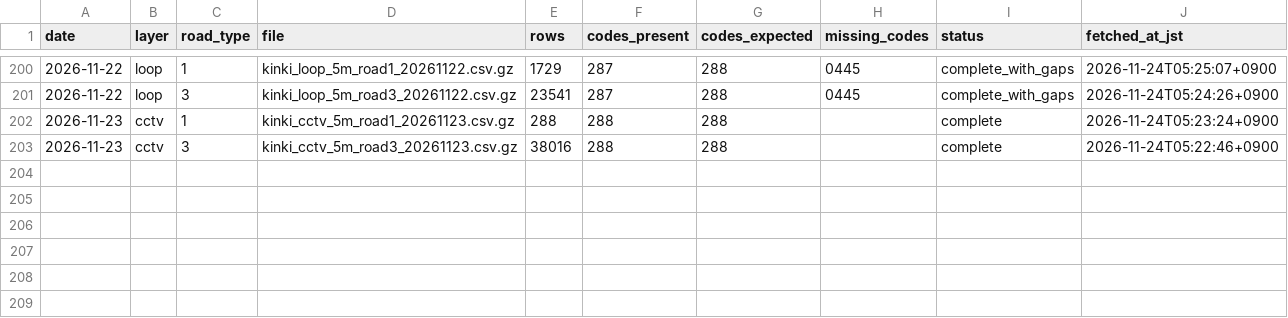
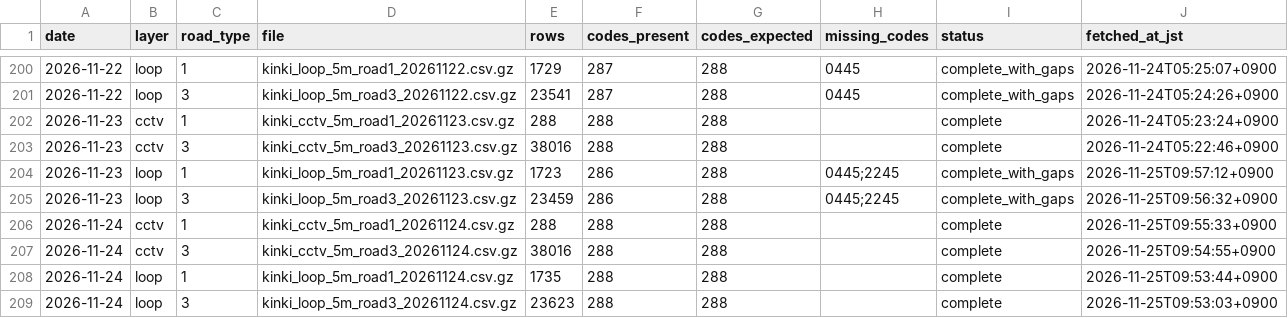
Before and after one commit to nanocurry/kinki-opendata, a CSV file: data/manifest_traffic.csv, drawn as a sheet; only a part is shown, gaps mark what is left out; the diff names each change by its address in the sheet, - before the commit and + after, or states it on an @@ line.

```diff
--- a/data/manifest_traffic.csv
+++ b/data/manifest_traffic.csv
+row 204: 2026-11-23 | loop | 1 | kinki_loop_5m_road1_20261123.csv.gz | 1723 | 286 | 288 | 0445;2245 | complete_with_gaps | 2026-11-25T09:57:12+0900
+row 205: 2026-11-23 | loop | 3 | kinki_loop_5m_road3_20261123.csv.gz | 23459 | 286 | 288 | 0445;2245 | complete_with_gaps | 2026-11-25T09:56:32+0900
+row 206: 2026-11-24 | cctv | 1 | kinki_cctv_5m_road1_20261124.csv.gz | 288 | 288 | 288 |  | complete | 2026-11-25T09:55:33+0900
+row 207: 2026-11-24 | cctv | 3 | kinki_cctv_5m_road3_20261124.csv.gz | 38016 | 288 | 288 |  | complete | 2026-11-25T09:54:55+0900
+row 208: 2026-11-24 | loop | 1 | kinki_loop_5m_road1_20261124.csv.gz | 1735 | 288 | 288 |  | complete | 2026-11-25T09:53:44+0900
+row 209: 2026-11-24 | loop | 3 | kinki_loop_5m_road3_20261124.csv.gz | 23623 | 288 | 288 |  | complete | 2026-11-25T09:53:03+0900
```
